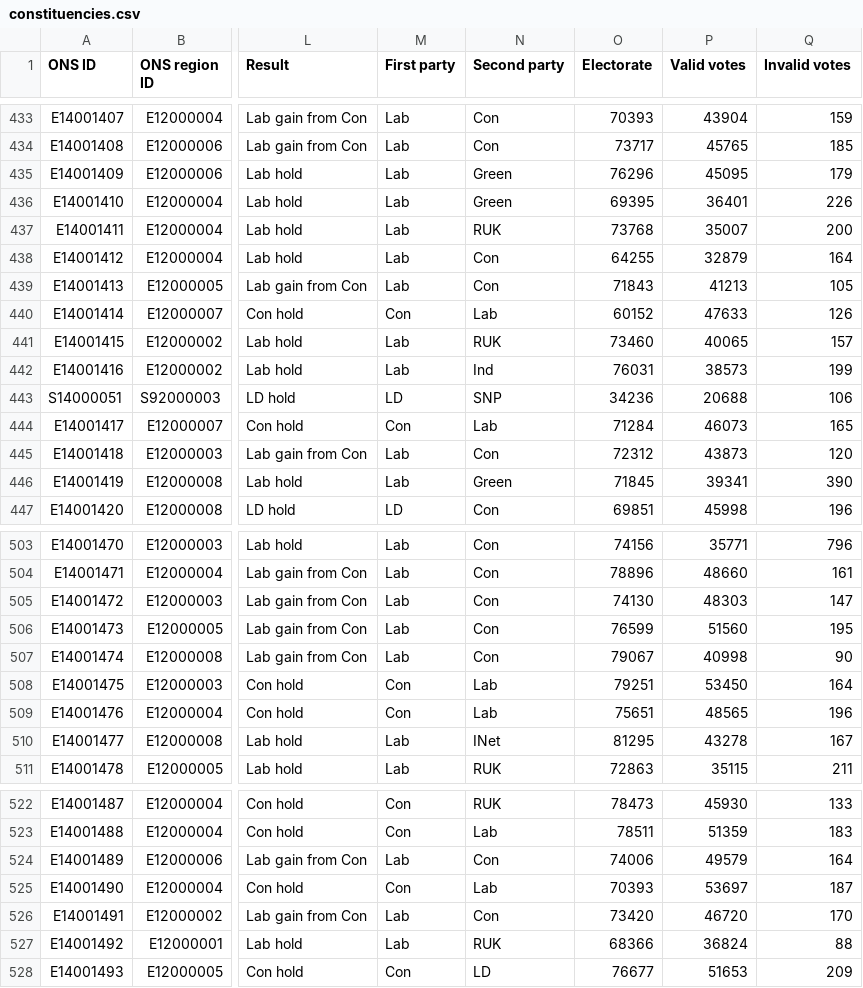
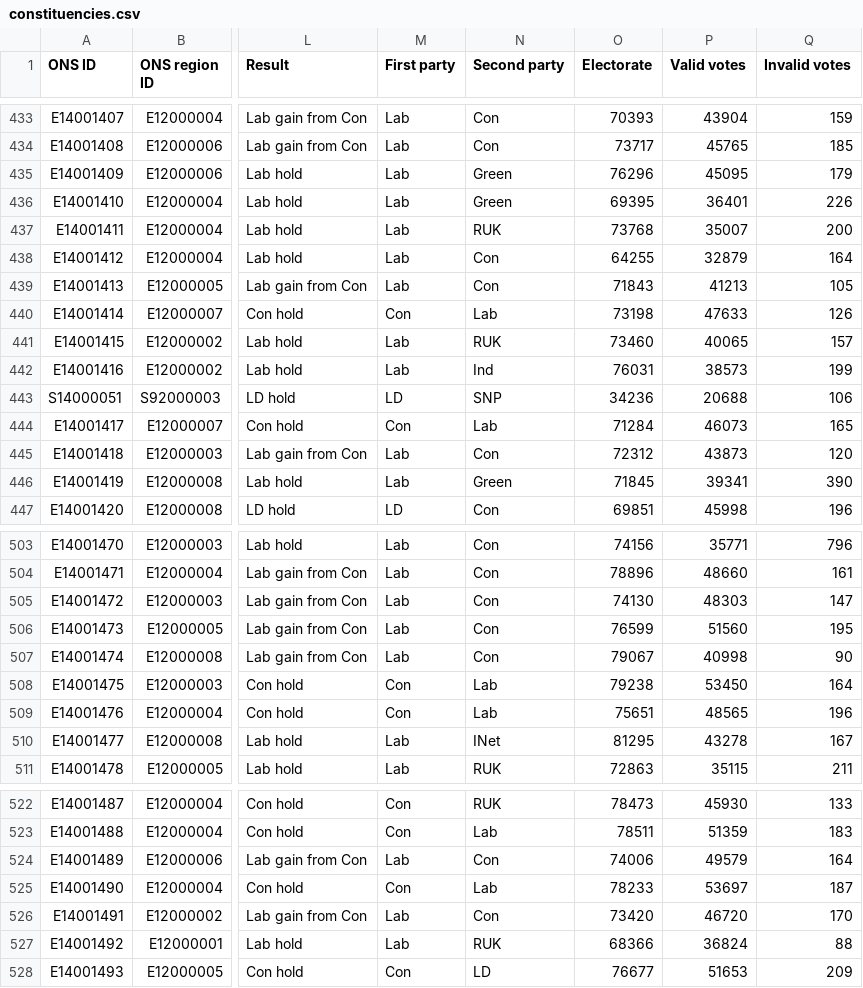
Before and after one commit to ukparliament/psephology, a CSV file: db/data/results-by-parliament/59/general-election/constituencies.csv, drawn as a sheet; only a part is shown, gaps mark what is left out; the diff covers the shown part only; the diff names each change by its address in the sheet, - before the commit and + after, or states it on an @@ line.

```diff
--- a/db/data/results-by-parliament/59/general-election/constituencies.csv
+++ b/db/data/results-by-parliament/59/general-election/constituencies.csv
-O440 (Electorate): 60152
+O440 (Electorate): 73198
-O508 (Electorate): 79251
+O508 (Electorate): 79238
-O525 (Electorate): 70393
+O525 (Electorate): 78233
```
Also changed, not shown: 14 edited cells elsewhere in this file, db/data/results-by-parliament/59/general-election/candidacies.csv.
